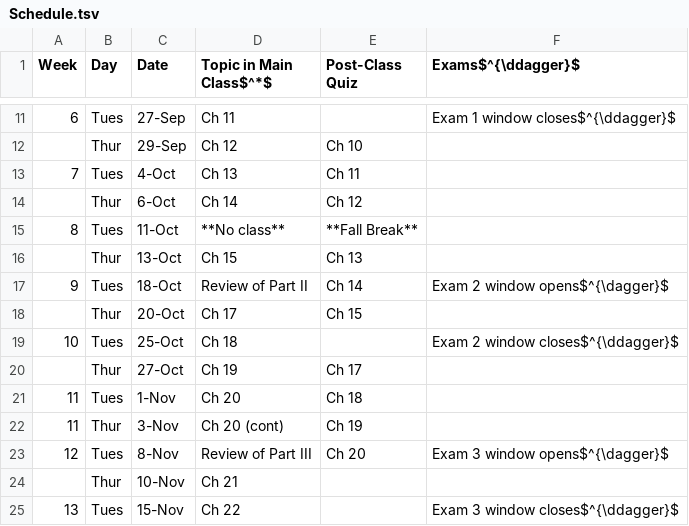
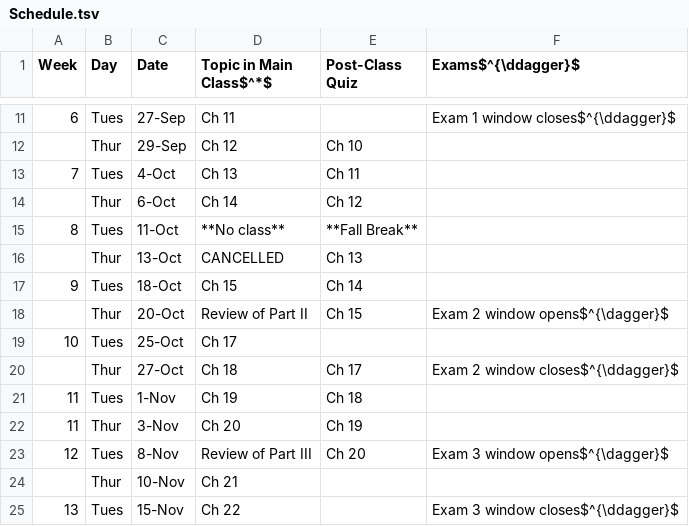
Before and after one commit to oricon/Fall22-PBSI245, a TSV file: tables/Schedule.tsv, drawn as a sheet; only a part is shown, gaps mark what is left out.

Commit message:
update for cancelled class 10/13

```diff
--- a/tables/Schedule.tsv
+++ b/tables/Schedule.tsv
@@ -15,9 +15,9 @@ Week	Day	Date	Topic in Main Class$^*$	Post-Class Quiz	Exams$^{\ddagger}$
 8	Tues	11-Oct	**No class**	**Fall Break**	
-	Thur	13-Oct	Ch 15	Ch 13	
-9	Tues	18-Oct	Review of Part II	Ch 14	Exam 2 window opens$^{\dagger}$
-	Thur	20-Oct	Ch 17	Ch 15	
-10	Tues	25-Oct	Ch 18		Exam 2 window closes$^{\ddagger}$
-	Thur	27-Oct	Ch 19	Ch 17	
-11	Tues	1-Nov	Ch 20	Ch 18	
-11	Thur	3-Nov	Ch 20 (cont)	Ch 19	
+	Thur	13-Oct	CANCELLED	Ch 13	
+9	Tues	18-Oct	Ch 15	Ch 14	
+	Thur	20-Oct	Review of Part II	Ch 15	Exam 2 window opens$^{\dagger}$
+10	Tues	25-Oct	Ch 17		
+	Thur	27-Oct	Ch 18	Ch 17	Exam 2 window closes$^{\ddagger}$
+11	Tues	1-Nov	Ch 19	Ch 18	
+11	Thur	3-Nov	Ch 20	Ch 19	
 12	Tues	8-Nov	Review of Part III	Ch 20	Exam 3 window opens$^{\dagger}$
```
Also changed, not shown: 1 other file.
